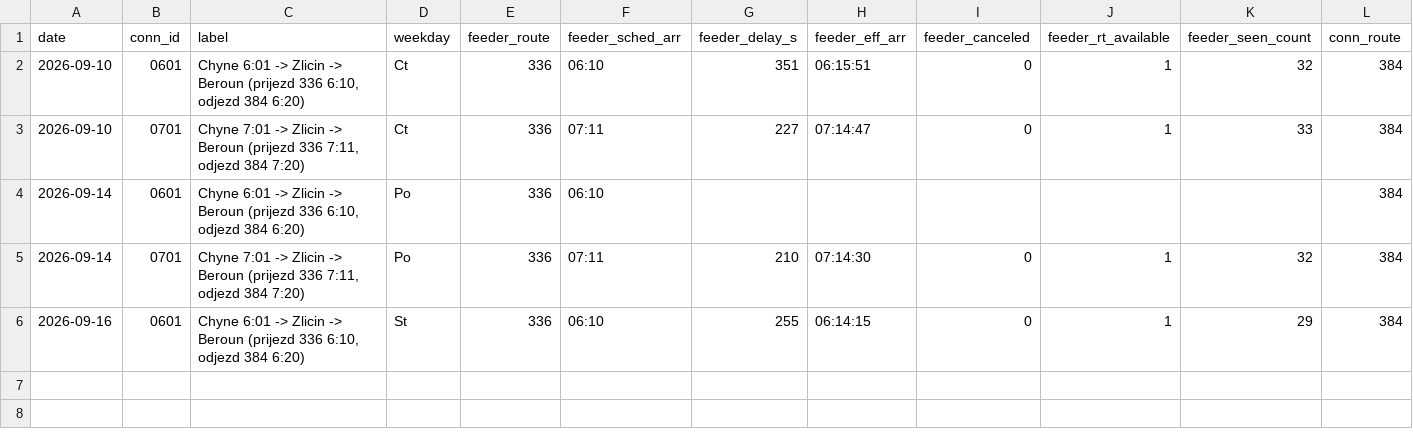
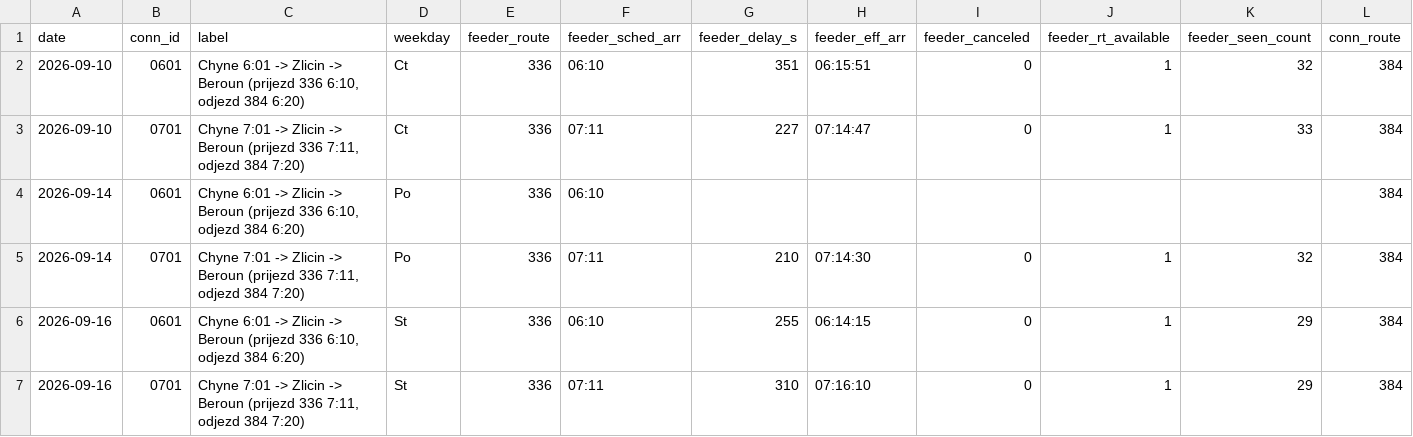
Before and after one commit to JindraKK/pid-transfer-monitor, a CSV file: data/results.csv, drawn as a sheet; only a part is shown; rows hold the shown columns only; the diff names each change by its address in the sheet, - before the commit and + after, or states it on an @@ line.

```diff
--- a/data/results.csv
+++ b/data/results.csv
+row 7: 2026-09-16 | 0701 | Chyne 7:01 -> Zlicin -> Beroun (prijezd 336 7:11, odjezd 384 7:20) | St | 336 | 07:11 | 310 | 07:16:10 | 0 | 1 | 29 | 384
```
Also changed, not shown: 1 other file.
